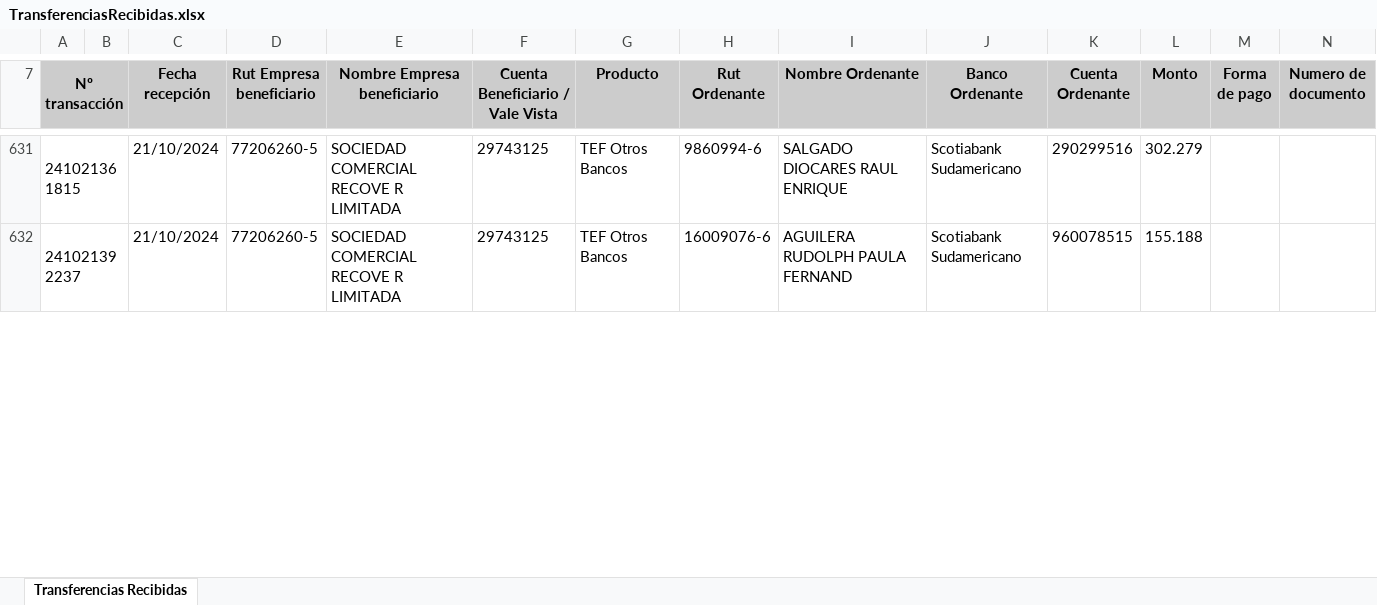
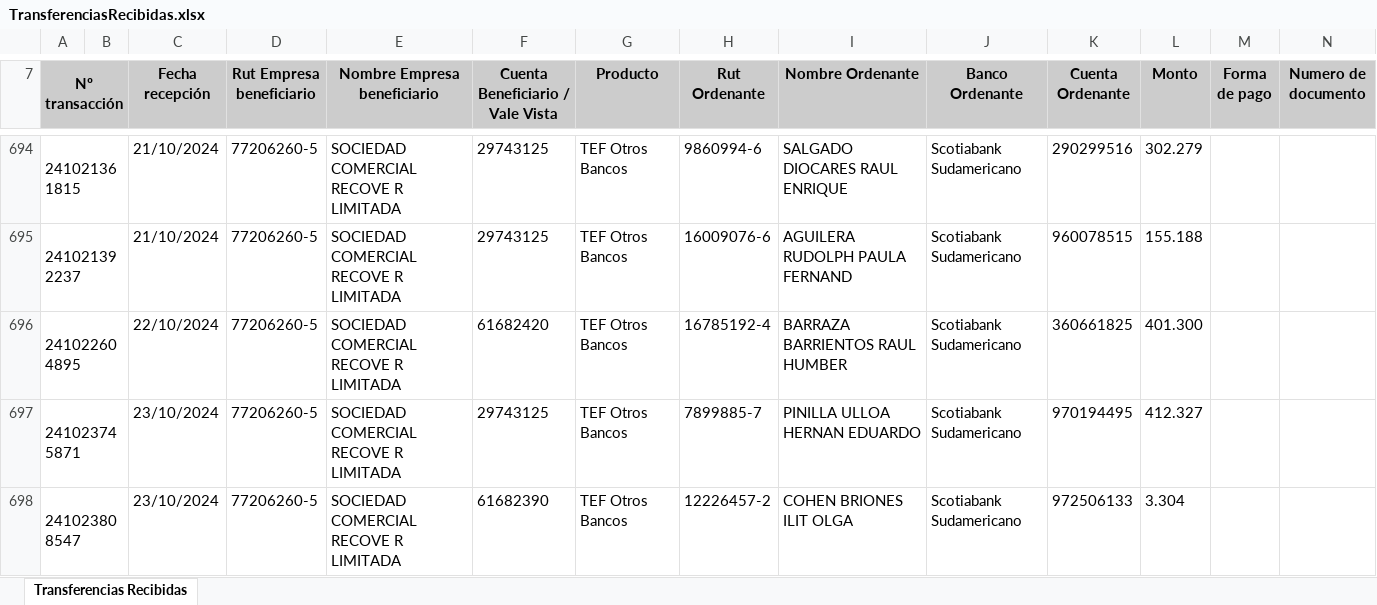
Before and after one commit to Barrolas/sym_conciliaciones, an Excel workbook: archivos/TransferenciasRecibidas.xlsx, sheet Transferencias Recibidas, drawn as a sheet; only a part is shown, gaps mark what is left out; values as stored, in another font and other column widths than the file's, no borders; charts and pictures not drawn; rows hold the shown columns only; the diff covers the shown part only; the diff names each change by its address in the sheet, - before the commit and + after, or states it on an @@ line.

```diff
--- a/archivos/TransferenciasRecibidas.xlsx (sheet Transferencias Recibidas)
+++ b/archivos/TransferenciasRecibidas.xlsx (sheet Transferencias Recibidas)
+row 696: 241022604895 |  | 22/10/2024 | 77206260-5 | SOCIEDAD COMERCIAL RECOVE R LIMITADA | 61682420 | TEF Otros Bancos | 16785192-4 | BARRAZA BARRIENTOS RAUL HUMBER | Scotiabank Sudamericano | 360661825 | 401.300
+row 697: 241023745871 |  | 23/10/2024 | 77206260-5 | SOCIEDAD COMERCIAL RECOVE R LIMITADA | 29743125 | TEF Otros Bancos | 7899885-7 | PINILLA ULLOA HERNAN EDUARDO | Scotiabank Sudamericano | 970194495 | 412.327
+row 698: 241023808547 |  | 23/10/2024 | 77206260-5 | SOCIEDAD COMERCIAL RECOVE R LIMITADA | 61682390 | TEF Otros Bancos | 12226457-2 | COHEN BRIONES ILIT OLGA | Scotiabank Sudamericano | 972506133 | 3.304
```
Also changed, not shown: 96 added rows and 2 edited cells elsewhere in this sheet, charts or pictures, 11 other files.
